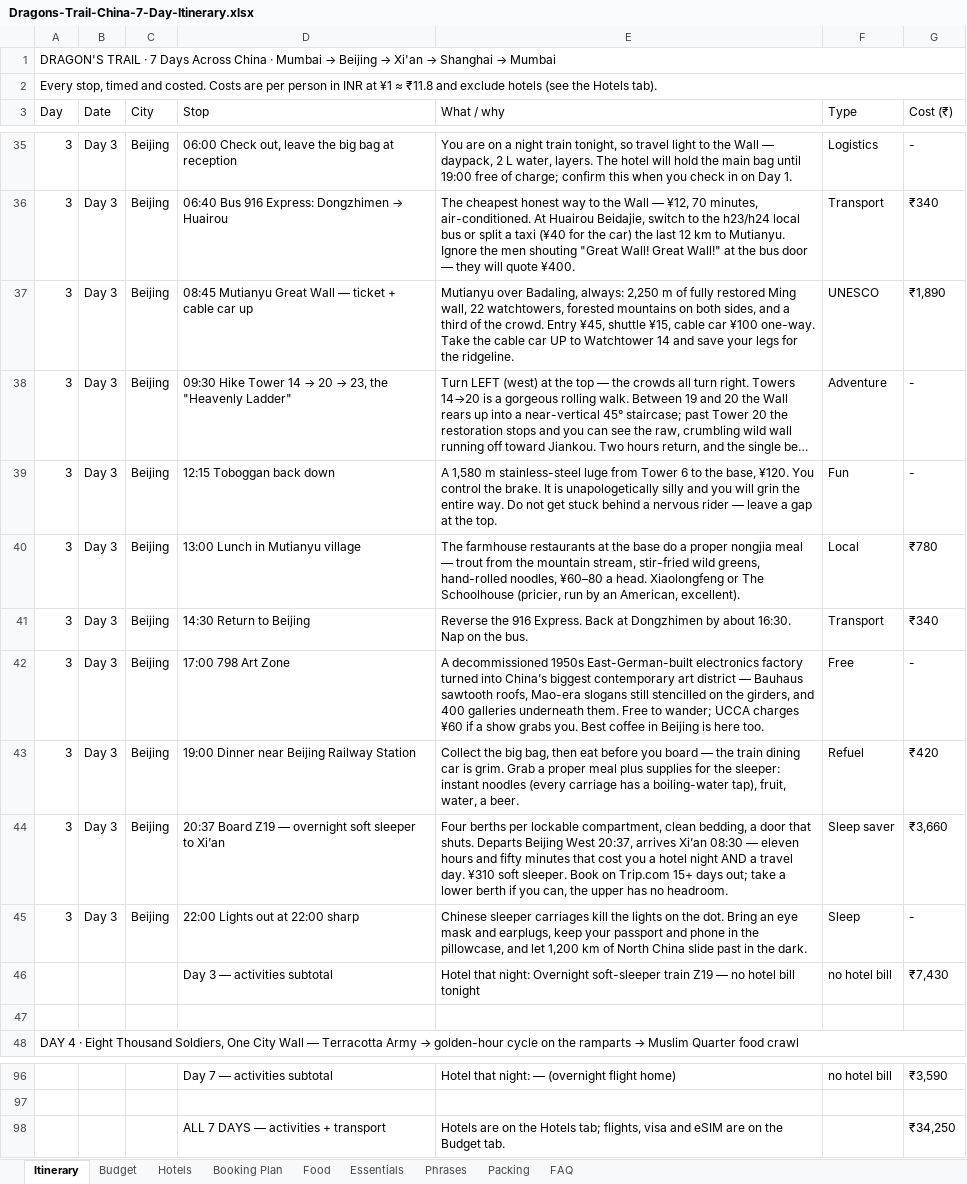
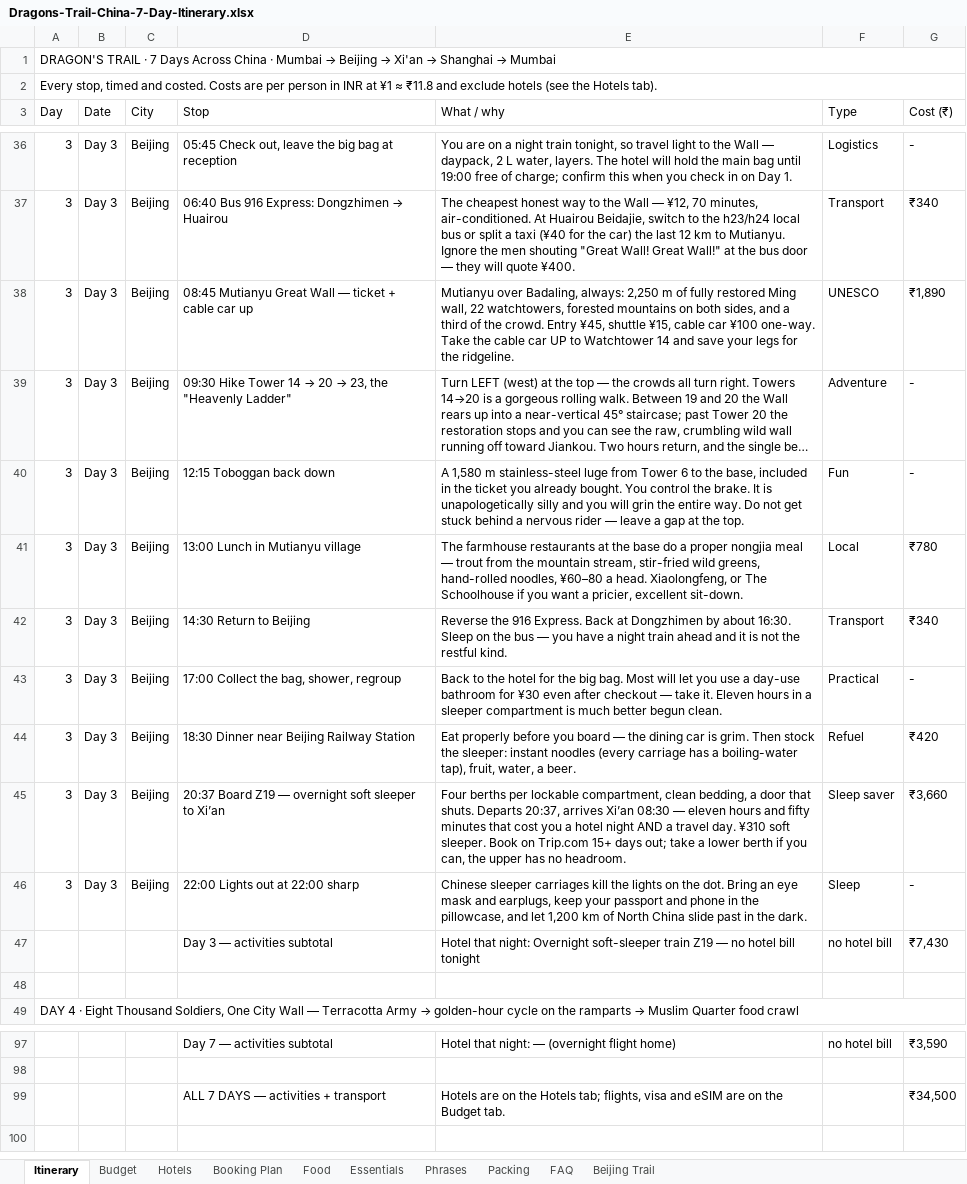
Before and after one commit to hrishizone/China-Itinerary, an Excel workbook: Dragons-Trail-China-7-Day-Itinerary.xlsx, sheet Itinerary, drawn as a sheet; only a part is shown, gaps mark what is left out; long unchanged cells end in …; values as stored, in another font and other column widths than the file's, no cell formats; addresses are those after the commit; the diff covers the shown part only; the diff names each change by its address in the sheet, - before the commit and + after, or states it on an @@ line.

```diff
--- a/Dragons-Trail-China-7-Day-Itinerary.xlsx (sheet Itinerary)
+++ b/Dragons-Trail-China-7-Day-Itinerary.xlsx (sheet Itinerary)
+sheet tab: Beijing Trail
-D36 (Stop): 06:00 Check out,…
+D36 (Stop): 05:45 Check out,…
-E40 (What / why): …the base, ¥120. You control…
+E40 (What / why): …the base, included in the ticket you already bought. You control…
-E41 (What / why): …a head. Xiaolongfeng or The Schoolhouse (pricier, run by an American, excellent).
+E41 (What / why): …a head. Xiaolongfeng, or The Schoolhouse if you want a pricier, excellent sit-down.
-E42 (What / why): …about 16:30. Nap on the bus.
+E42 (What / why): …about 16:30. Sleep on the bus — you have a night train ahead and it is not the restful kind.
-D43 (Stop): 17:00 798 Art Zone
+D43 (Stop): 17:00 Collect the bag, shower, regroup
-E43 (What / why): A decommissioned 1950s East-German-built electronics factory turned into China’s biggest contemporary art district — Bauhaus sawtooth roofs, Mao-era slogans still stencilled on the girders, and 400 galleries underneath them. Free to wander; UCCA charges ¥60 if a show grabs you. Best coffee in Beijing is here too.
+E43 (What / why): Back to the hotel for the big bag. Most will let you use a day-use bathroom for ¥30 even after checkout — take it. Eleven hours in a sleeper compartment is much better begun clean.
-F43 (Type): Free
+F43 (Type): Practical
-D44 (Stop): 19:00 Dinner near Beijing Railway Station
+D44 (Stop): 18:30 Dinner near Beijing Railway Station
-E44 (What / why): Collect the big bag, then eat before you board — the train dining car is grim. Grab a proper meal plus supplies for the sleeper:…
+E44 (What / why): Eat properly before you board — the dining car is grim. Then stock the sleeper:…
-E45 (What / why): …shuts. Departs Beijing West 20:37, arrives…
+E45 (What / why): …shuts. Departs 20:37, arrives…
-G99 (Cost (₹)): ₹34,250
+G99 (Cost (₹)): ₹34,500
```
Also changed, not shown: 2 added rows, 1 removed row and 60 edited cells elsewhere in this sheet, sheet Budget, sheet FAQ, cell formats, 6 other files.
